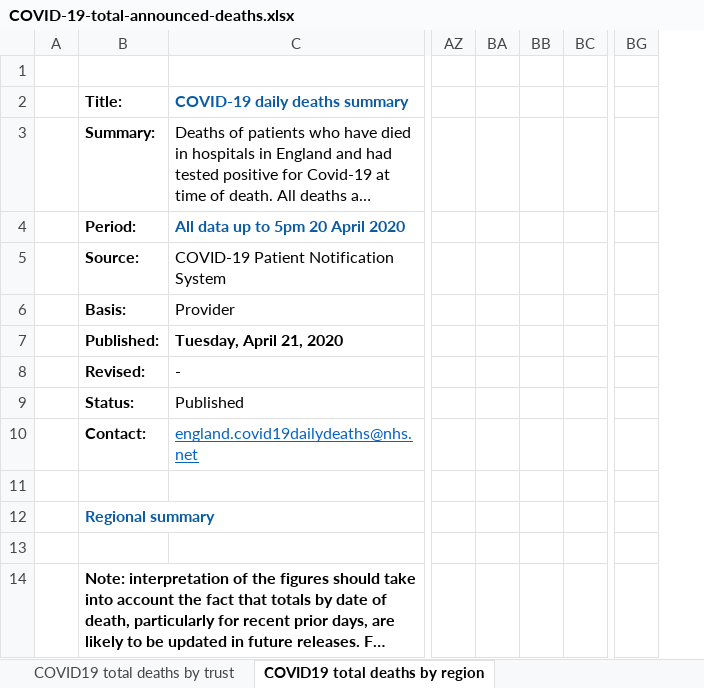
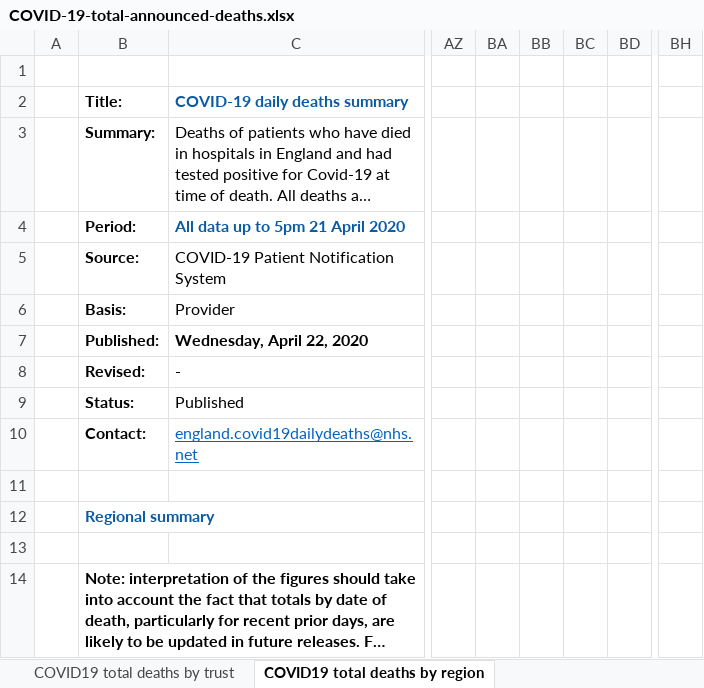
Before and after one commit to sdesilva26/Covid-19-App, an Excel workbook: Covid_19_Plots/data/COVID-19-total-announced-deaths.xlsx, sheet COVID19 total deaths by region, drawn as a sheet; only a part is shown, gaps mark what is left out; long unchanged cells end in …; values as stored, in another font and other column widths than the file's, no borders; removed rows and columns are numbered as before the commit, all else as after; the diff covers the shown part only; the diff names each change by its address in the sheet, - before the commit and + after, or states it on an @@ line.

Commit message:
cron commit with updated data

```diff
--- a/Covid_19_Plots/data/COVID-19-total-announced-deaths.xlsx (sheet COVID19 total deaths by region)
+++ b/Covid_19_Plots/data/COVID-19-total-announced-deaths.xlsx (sheet COVID19 total deaths by region)
-column AZ, empty
-column BA, empty
-column BB, empty
-column BC, empty
+column AZ, empty
+column BA, empty
+column BB, empty
+column BC, empty
+column BD, empty
-column BG, empty
+column BH, empty
-C4: All data up to 5pm 20 April 2020
+C4: All data up to 5pm 21 April 2020
-C7: Tuesday, April 21, 2020
+C7: Wednesday, April 22, 2020
```
Also changed, not shown: 78 edited cells and cell formats elsewhere in this sheet, sheet COVID19 total deaths by trust, sheet COVID19 total deaths by age, sheet COVID19 total deaths chart, charts or pictures, 4 other files.
